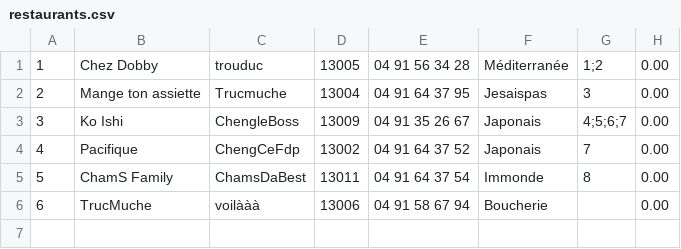
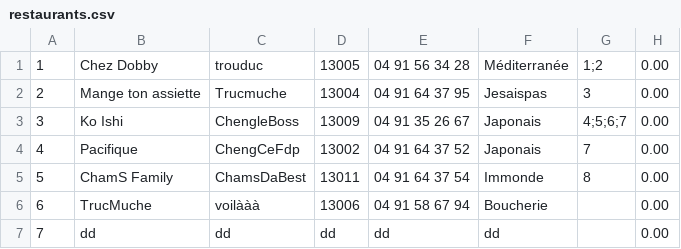
Before and after one commit to RomainDes/Lumineats, a CSV file: database/restaurants.csv, drawn as a sheet; the diff names each change by its address in the sheet, - before the commit and + after, or states it on an @@ line.

```diff
--- a/database/restaurants.csv
+++ b/database/restaurants.csv
+row 7: 7 | dd | dd | dd | dd | dd |  | 0.00
```
Also changed, not shown: 5 other files.
